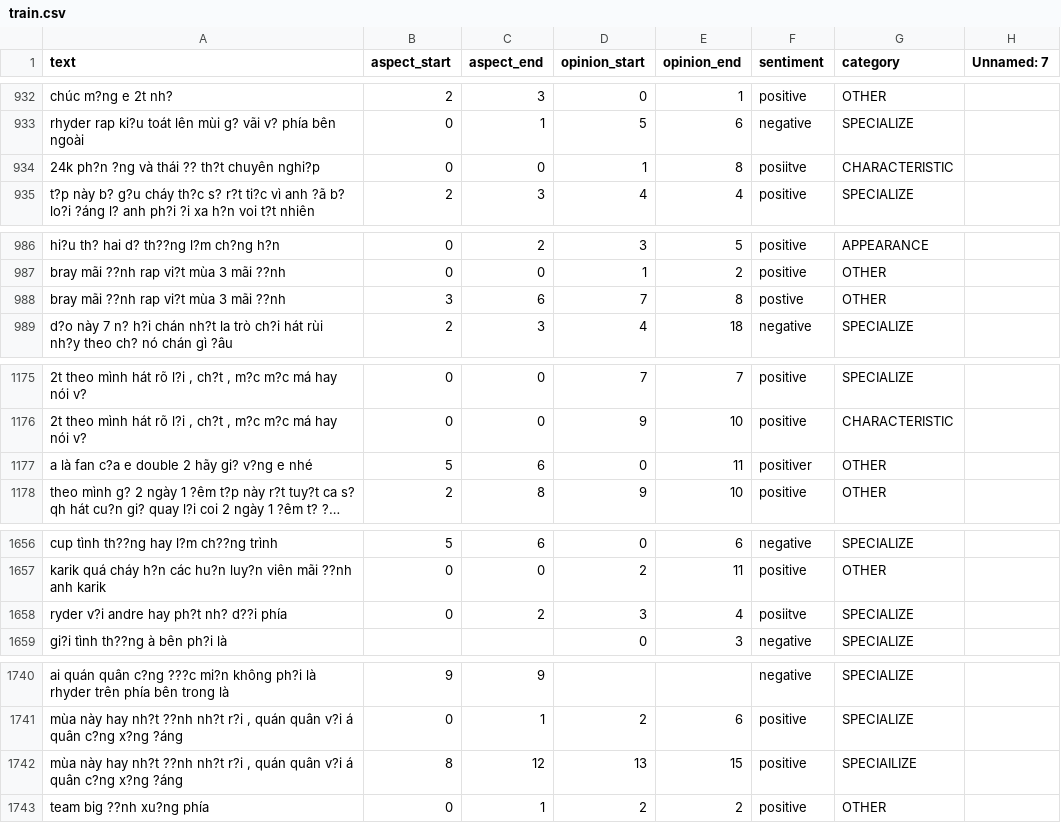
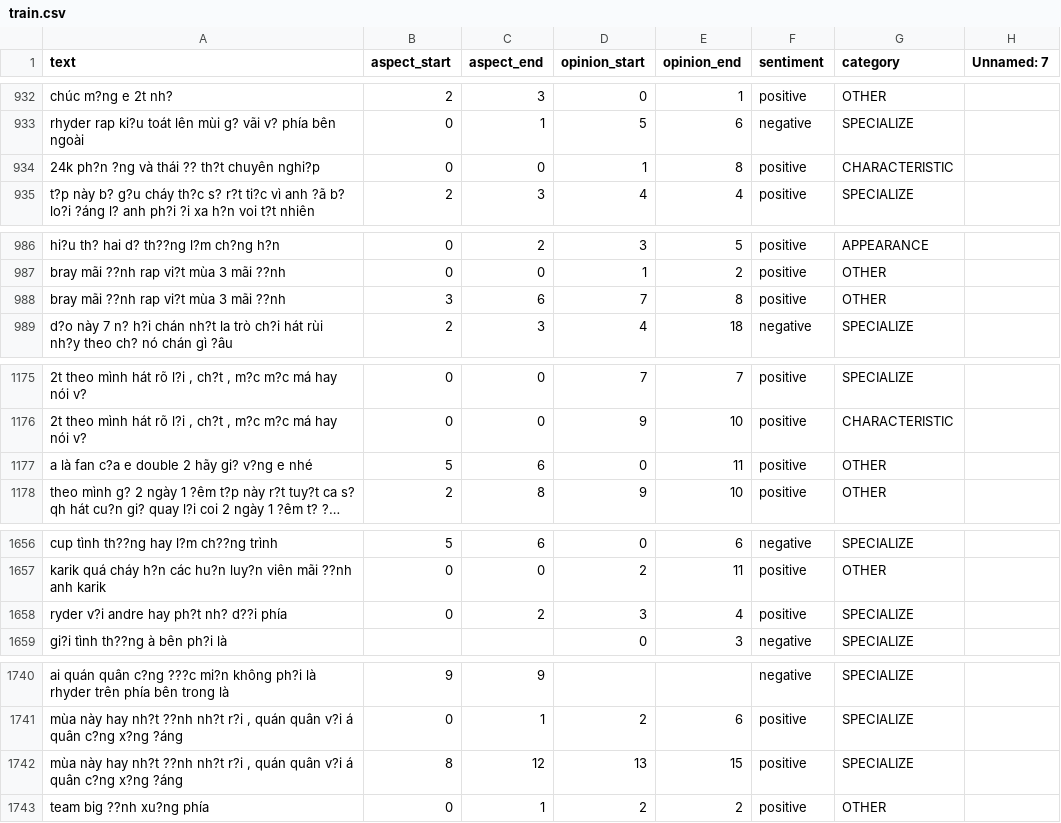
Before and after one commit to TiHon270104/ACOS, a CSV file: src/data/train.csv, drawn as a sheet; only a part is shown, gaps mark what is left out; long unchanged cells end in …; the diff covers the shown part only; the diff names each change by its address in the sheet, - before the commit and + after, or states it on an @@ line.

```diff
--- a/src/data/train.csv
+++ b/src/data/train.csv
-F934 (sentiment): posiitve
+F934 (sentiment): positive
-F988 (sentiment): postive
+F988 (sentiment): positive
-F1177 (sentiment): positiver
+F1177 (sentiment): positive
-F1658 (sentiment): posiitve
+F1658 (sentiment): positive
-G1742 (category): SPECIAILIZE
+G1742 (category): SPECIALIZE
```
Also changed, not shown: 14 edited cells elsewhere in this file.
